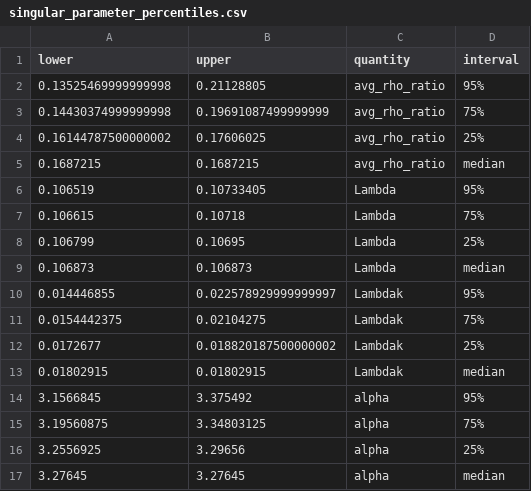
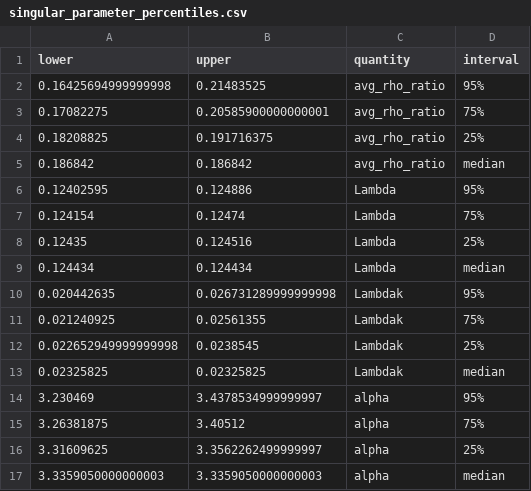
Before and after one commit to cremerlab/density_maintenance, a CSV file: data/mcmc/singular_parameter_percentiles.csv, drawn as a sheet; only a part is shown; the diff covers the shown part only.

```diff
--- a/data/mcmc/singular_parameter_percentiles.csv
+++ b/data/mcmc/singular_parameter_percentiles.csv
@@ -1,17 +1,17 @@
 lower,upper,quantity,interval
-0.13525469999999998,0.21128805,avg_rho_ratio,95%
-0.14430374999999998,0.19691087499999999,avg_rho_ratio,75%
-0.16144787500000002,0.17606025,avg_rho_ratio,25%
-0.1687215,0.1687215,avg_rho_ratio,median
-0.106519,0.10733405,Lambda,95%
-0.106615,0.10718,Lambda,75%
-0.106799,0.10695,Lambda,25%
-0.106873,0.106873,Lambda,median
-0.014446855,0.022578929999999997,Lambdak,95%
-0.0154442375,0.02104275,Lambdak,75%
-0.0172677,0.018820187500000002,Lambdak,25%
-0.01802915,0.01802915,Lambdak,median
-3.1566845,3.375492,alpha,95%
-3.19560875,3.34803125,alpha,75%
-3.2556925,3.29656,alpha,25%
-3.27645,3.27645,alpha,median
+0.16425694999999998,0.21483525,avg_rho_ratio,95%
+0.17082275,0.20585900000000001,avg_rho_ratio,75%
+0.18208825,0.191716375,avg_rho_ratio,25%
+0.186842,0.186842,avg_rho_ratio,median
+0.12402595,0.124886,Lambda,95%
+0.124154,0.12474,Lambda,75%
+0.12435,0.124516,Lambda,25%
+0.124434,0.124434,Lambda,median
+0.020442635,0.026731289999999998,Lambdak,95%
+0.021240925,0.02561355,Lambdak,75%
+0.022652949999999998,0.0238545,Lambdak,25%
+0.02325825,0.02325825,Lambdak,median
+3.230469,3.4378534999999997,alpha,95%
+3.26381875,3.40512,alpha,75%
+3.31609625,3.3562262499999997,alpha,25%
+3.3359050000000003,3.3359050000000003,alpha,median
```
Also changed, not shown: 16 edited cells elsewhere in this file, data/mcmc/predicted_scaling_lppwt.csv, 13 other files.
